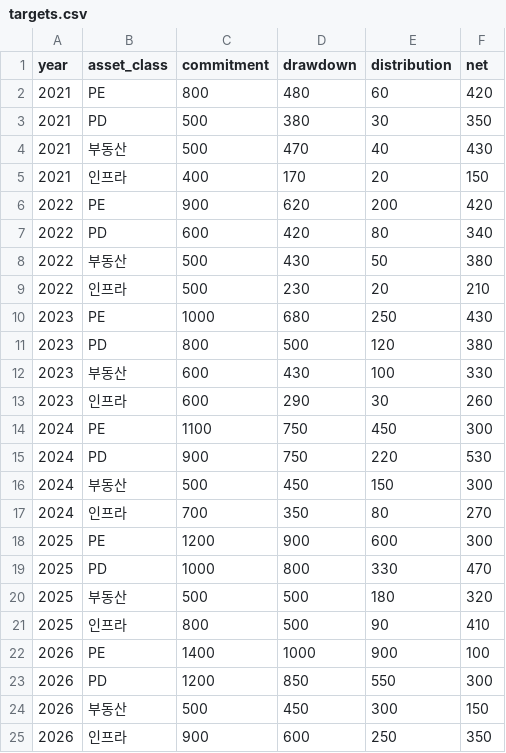
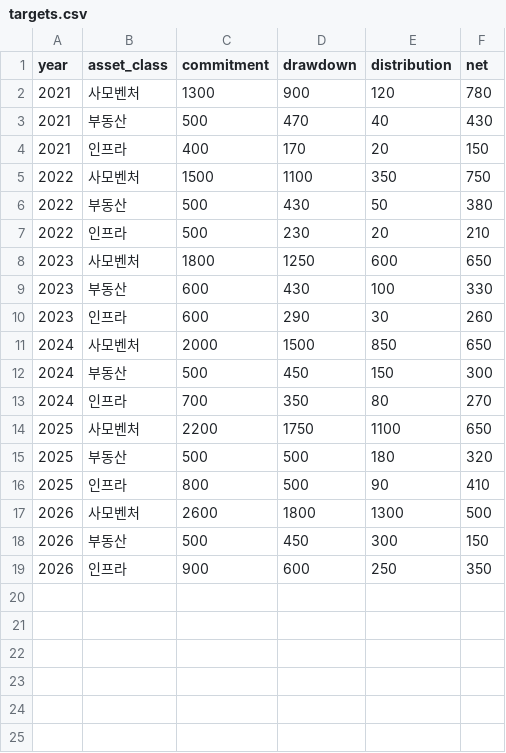
Before and after one commit to liskay93/alt_manage, a CSV file: data/targets.csv, drawn as a sheet.

```diff
--- a/data/targets.csv
+++ b/data/targets.csv
@@ -1,24 +1,18 @@
 year,asset_class,commitment,drawdown,distribution,net
-2021,PE,800,480,60,420
-2021,PD,500,380,30,350
+2021,사모벤처,1300,900,120,780
 2021,부동산,500,470,40,430
 2021,인프라,400,170,20,150
-2022,PE,900,620,200,420
-2022,PD,600,420,80,340
+2022,사모벤처,1500,1100,350,750
 2022,부동산,500,430,50,380
 2022,인프라,500,230,20,210
-2023,PE,1000,680,250,430
-2023,PD,800,500,120,380
+2023,사모벤처,1800,1250,600,650
 2023,부동산,600,430,100,330
 2023,인프라,600,290,30,260
-2024,PE,1100,750,450,300
-2024,PD,900,750,220,530
+2024,사모벤처,2000,1500,850,650
 2024,부동산,500,450,150,300
 2024,인프라,700,350,80,270
-2025,PE,1200,900,600,300
-2025,PD,1000,800,330,470
+2025,사모벤처,2200,1750,1100,650
 2025,부동산,500,500,180,320
 2025,인프라,800,500,90,410
-2026,PE,1400,1000,900,100
-2026,PD,1200,850,550,300
+2026,사모벤처,2600,1800,1300,500
 2026,부동산,500,450,300,150
```
Also changed, not shown: 7 other files.
